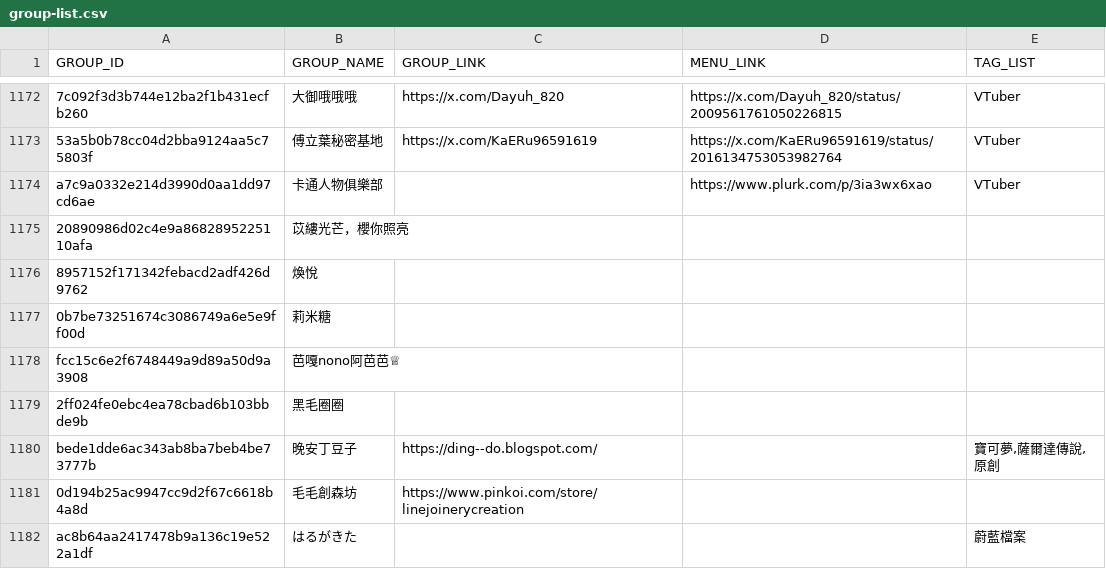
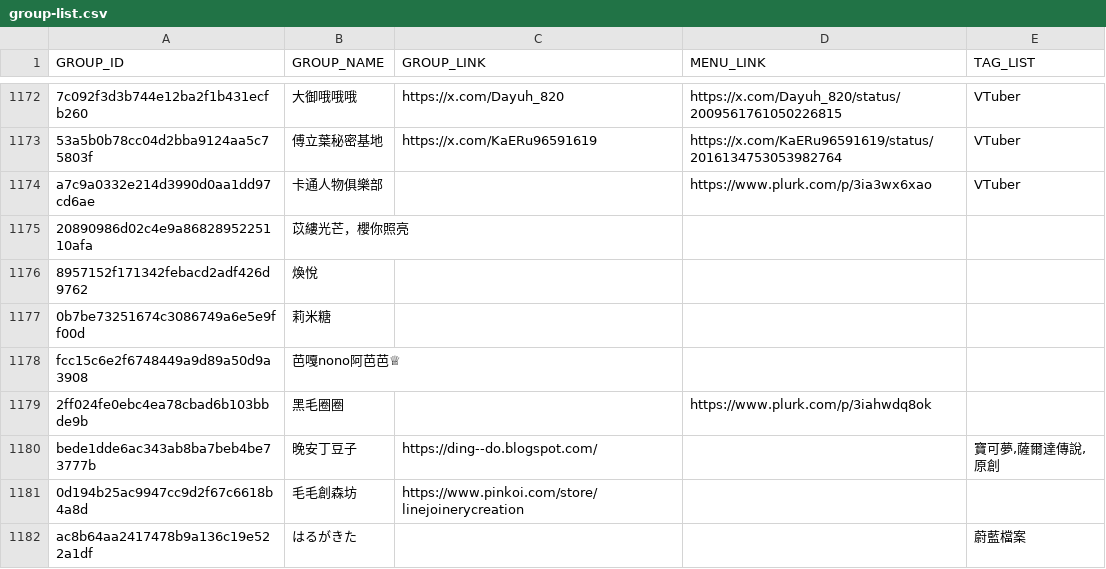
Before and after one commit to nh60211as/DoujinMapMarker, a CSV file: data/FF46/group-list.csv, drawn as a sheet; only a part is shown, gaps mark what is left out; the diff covers the shown part only.

Commit message:
feat: update group data

```diff
--- a/data/FF46/group-list.csv
+++ b/data/FF46/group-list.csv
@@ -1178,3 +1178,3 @@ a7c9a0332e214d3990d0aa1dd97cd6ae,卡通人物俱樂部,,https://www.plurk.com/p/
 fcc15c6e2f6748449a9d89a50d9a3908,芭嘎nono阿芭芭♕,,,
-2ff024fe0ebc4ea78cbad6b103bbde9b,黑毛圈圈,,,
+2ff024fe0ebc4ea78cbad6b103bbde9b,黑毛圈圈,,https://www.plurk.com/p/3iahwdq8ok,
 bede1dde6ac343ab8ba7beb4be73777b,晚安丁豆子,https://ding--do.blogspot.com/,,"寶可夢,薩爾達傳說,原創"
```
Also changed, not shown: 15 edited cells elsewhere in this file, 1 other file.
